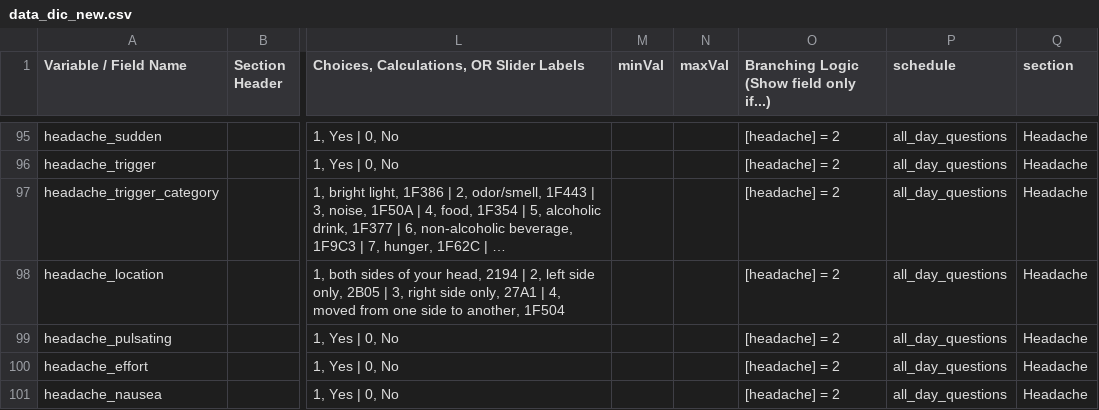
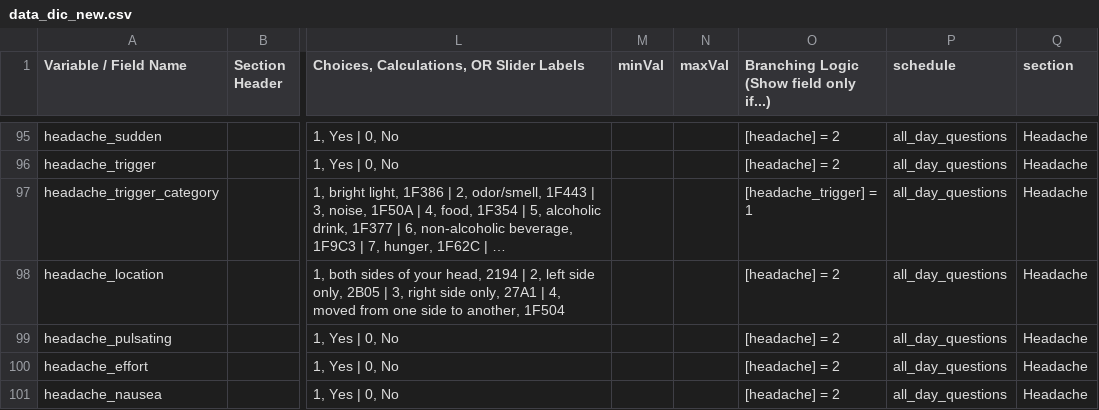
Before and after one commit to ChildMindInstitute/NIMH_EMA_applet, a CSV file: data_dic_new.csv, drawn as a sheet; only a part is shown, gaps mark what is left out; long unchanged cells end in …; the diff covers the shown part only; the diff names each change by its address in the sheet, - before the commit and + after, or states it on an @@ line.

Commit message:
update v0.25 (small changes)
1. Correct conditional logic for headache_trigger question
2. Add work/school choice in internet_use_category
3. Update version number to v0.25

```diff
--- a/data_dic_new.csv
+++ b/data_dic_new.csv
-O97: [headache] = 2
+O97: [headache_trigger] = 1
```
Also changed, not shown: 3 edited cells elsewhere in this file, 8 other files.
